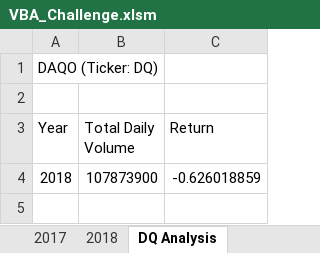
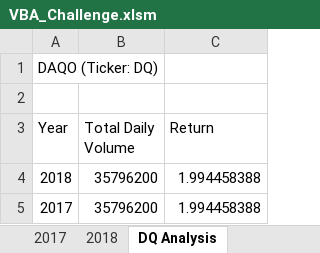
Before and after one commit to mrjaytv/stock-analysis, an Excel workbook: VBA_Challenge.xlsm, sheet DQ Analysis, drawn as a sheet; values as stored, in another font and other column widths than the file's, no borders; charts and pictures not drawn; the diff names each change by its address in the sheet, - before the commit and + after, or states it on an @@ line.

Commit message:
Updated spreadsheet

```diff
--- a/VBA_Challenge.xlsm (sheet DQ Analysis)
+++ b/VBA_Challenge.xlsm (sheet DQ Analysis)
-B4 (Total Daily Volume): 107873900
+B4 (Total Daily Volume): 35796200
-C4 (Return): -0.626018859
+C4 (Return): 1.994458388
+row 5: 2017 | 35796200 | 1.994458388
```
Also changed, not shown: charts or pictures.
